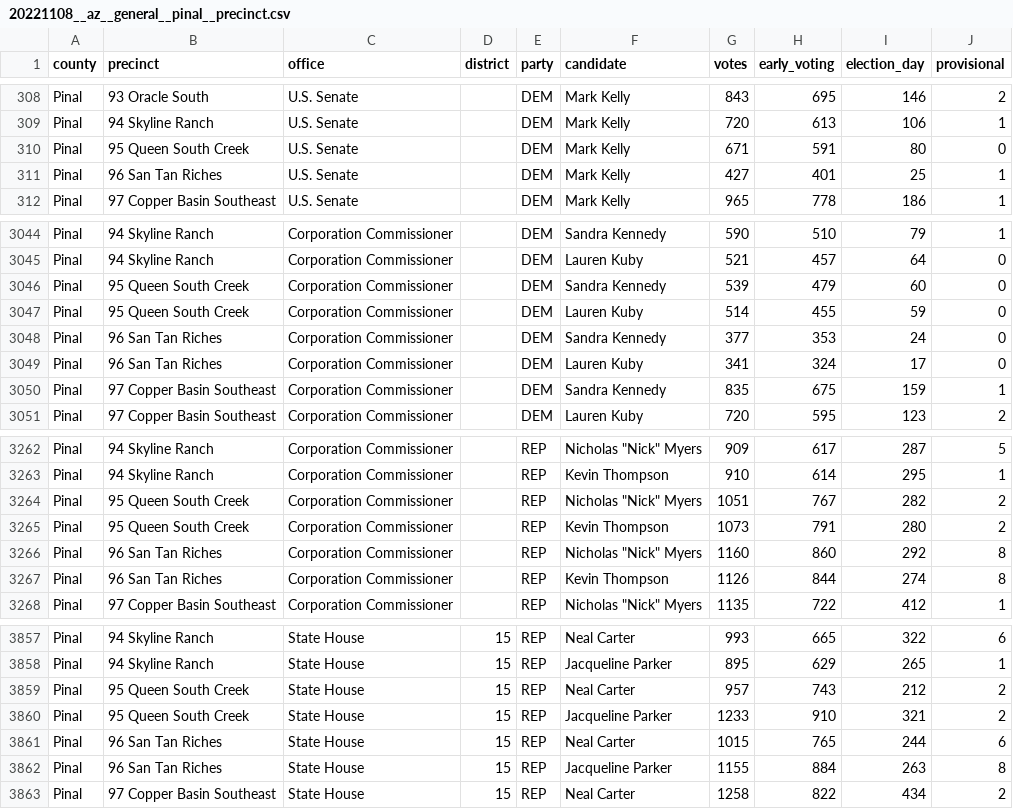
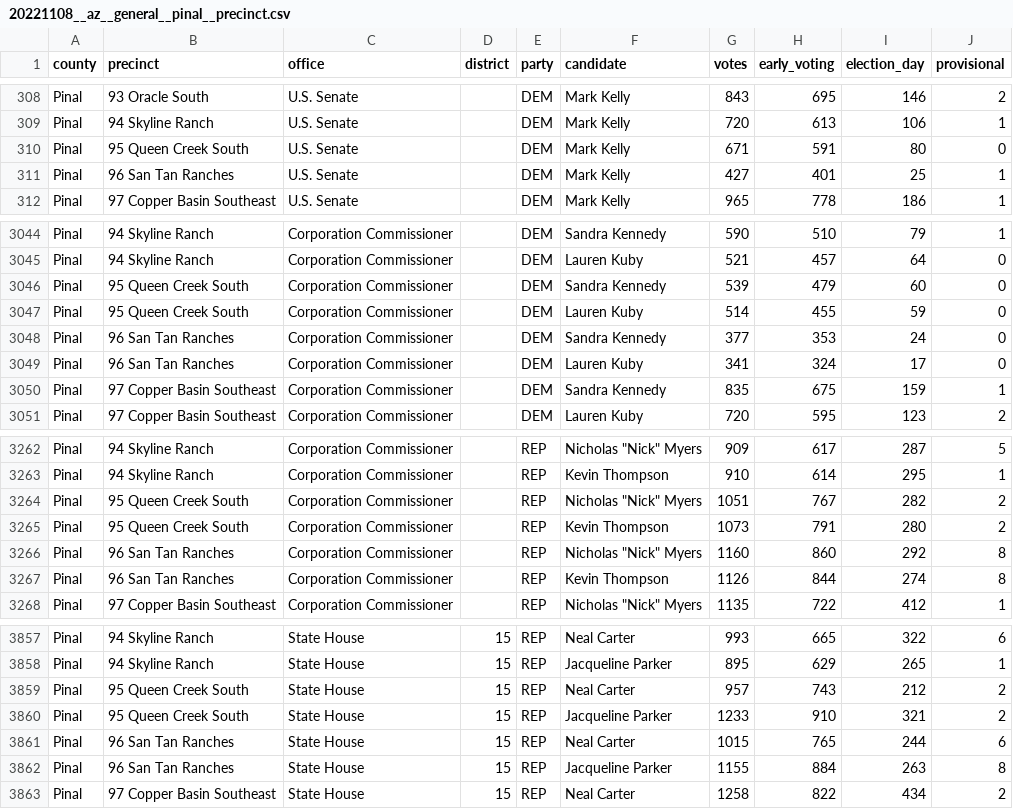
Before and after one commit to openelections/openelections-data-az, a CSV file: 2022/counties/20221108__az__general__pinal__precinct.csv, drawn as a sheet; only a part is shown, gaps mark what is left out; the diff covers the shown part only.

Commit message:
fixed precinct and office names

```diff
--- a/2022/counties/20221108__az__general__pinal__precinct.csv
+++ b/2022/counties/20221108__az__general__pinal__precinct.csv
@@ -309,4 +309,4 @@ Pinal,93 Oracle South,U.S. Senate,,DEM,Mark Kelly,843,695,146,2
 Pinal,94 Skyline Ranch,U.S. Senate,,DEM,Mark Kelly,720,613,106,1
-Pinal,95 Queen South Creek,U.S. Senate,,DEM,Mark Kelly,671,591,80,0
-Pinal,96 San Tan Riches,U.S. Senate,,DEM,Mark Kelly,427,401,25,1
+Pinal,95 Queen Creek South,U.S. Senate,,DEM,Mark Kelly,671,591,80,0
+Pinal,96 San Tan Ranches,U.S. Senate,,DEM,Mark Kelly,427,401,25,1
 Pinal,97 Copper Basin Southeast,U.S. Senate,,DEM,Mark Kelly,965,778,186,1
@@ -3045,6 +3045,6 @@ Pinal,94 Skyline Ranch,Corporation Commissioner,,DEM,Sandra Kennedy,590,510,79,1
 Pinal,94 Skyline Ranch,Corporation Commissioner,,DEM,Lauren Kuby,521,457,64,0
-Pinal,95 Queen South Creek,Corporation Commissioner,,DEM,Sandra Kennedy,539,479,60,0
-Pinal,95 Queen South Creek,Corporation Commissioner,,DEM,Lauren Kuby,514,455,59,0
-Pinal,96 San Tan Riches,Corporation Commissioner,,DEM,Sandra Kennedy,377,353,24,0
-Pinal,96 San Tan Riches,Corporation Commissioner,,DEM,Lauren Kuby,341,324,17,0
+Pinal,95 Queen Creek South,Corporation Commissioner,,DEM,Sandra Kennedy,539,479,60,0
+Pinal,95 Queen Creek South,Corporation Commissioner,,DEM,Lauren Kuby,514,455,59,0
+Pinal,96 San Tan Ranches,Corporation Commissioner,,DEM,Sandra Kennedy,377,353,24,0
+Pinal,96 San Tan Ranches,Corporation Commissioner,,DEM,Lauren Kuby,341,324,17,0
 Pinal,97 Copper Basin Southeast,Corporation Commissioner,,DEM,Sandra Kennedy,835,675,159,1
@@ -3263,6 +3263,6 @@ Pinal,94 Skyline Ranch,Corporation Commissioner,,REP,"Nicholas ""Nick"" Myers",9
 Pinal,94 Skyline Ranch,Corporation Commissioner,,REP,Kevin Thompson,910,614,295,1
-Pinal,95 Queen South Creek,Corporation Commissioner,,REP,"Nicholas ""Nick"" Myers",1051,767,282,2
-Pinal,95 Queen South Creek,Corporation Commissioner,,REP,Kevin Thompson,1073,791,280,2
-Pinal,96 San Tan Riches,Corporation Commissioner,,REP,"Nicholas ""Nick"" Myers",1160,860,292,8
-Pinal,96 San Tan Riches,Corporation Commissioner,,REP,Kevin Thompson,1126,844,274,8
+Pinal,95 Queen Creek South,Corporation Commissioner,,REP,"Nicholas ""Nick"" Myers",1051,767,282,2
+Pinal,95 Queen Creek South,Corporation Commissioner,,REP,Kevin Thompson,1073,791,280,2
+Pinal,96 San Tan Ranches,Corporation Commissioner,,REP,"Nicholas ""Nick"" Myers",1160,860,292,8
+Pinal,96 San Tan Ranches,Corporation Commissioner,,REP,Kevin Thompson,1126,844,274,8
 Pinal,97 Copper Basin Southeast,Corporation Commissioner,,REP,"Nicholas ""Nick"" Myers",1135,722,412,1
@@ -3858,6 +3858,6 @@ Pinal,94 Skyline Ranch,State House,15,REP,Neal Carter,993,665,322,6
 Pinal,94 Skyline Ranch,State House,15,REP,Jacqueline Parker,895,629,265,1
-Pinal,95 Queen South Creek,State House,15,REP,Neal Carter,957,743,212,2
-Pinal,95 Queen South Creek,State House,15,REP,Jacqueline Parker,1233,910,321,2
-Pinal,96 San Tan Riches,State House,15,REP,Neal Carter,1015,765,244,6
-Pinal,96 San Tan Riches,State House,15,REP,Jacqueline Parker,1155,884,263,8
+Pinal,95 Queen Creek South,State House,15,REP,Neal Carter,957,743,212,2
+Pinal,95 Queen Creek South,State House,15,REP,Jacqueline Parker,1233,910,321,2
+Pinal,96 San Tan Ranches,State House,15,REP,Neal Carter,1015,765,244,6
+Pinal,96 San Tan Ranches,State House,15,REP,Jacqueline Parker,1155,884,263,8
 Pinal,97 Copper Basin Southeast,State House,15,REP,Neal Carter,1258,822,434,2
```
Also changed, not shown: 58 edited cells elsewhere in this file, 2022/counties/20221108__az__general__apache__precinct.csv, 2022/counties/20221108__az__general__santa_cruz__precinct.csv.
